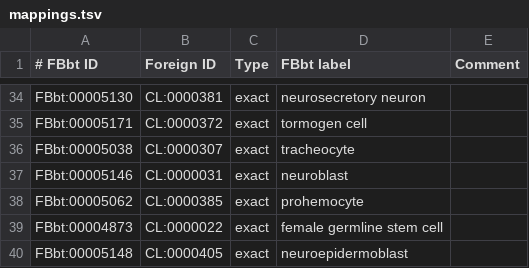
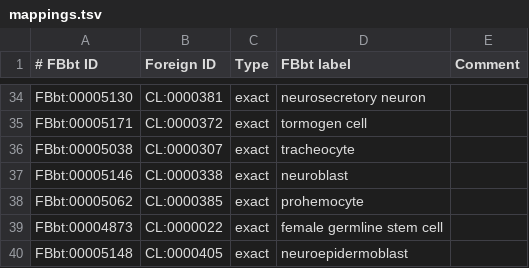
Before and after one commit to FlyBase/drosophila-anatomy-developmental-ontology, a TSV file: src/ontology/mappings.tsv, drawn as a sheet; only a part is shown, gaps mark what is left out.

Commit message:
Fix mapping of FBbt neuroblast to CL neuroblast.
The FBbt term for neuroblast (FBbt:00005146) should be mapped to CL term
for invertebrate neuroblast (CL:0000338) instead of vertebrate
neuroblast (CL:0000031).

(The rationale for having two different terms in CL is that vertebrate
neuroblasts are very different from invertebrate neuroblasts; in
particular, vertebrate neuroblasts are post-mitotic cells).

closes #1212

```diff
--- a/src/ontology/mappings.tsv
+++ b/src/ontology/mappings.tsv
@@ -36,3 +36,3 @@ FBbt:00005171	CL:0000372	exact	tormogen cell
 FBbt:00005038	CL:0000307	exact	tracheocyte
-FBbt:00005146	CL:0000031	exact	neuroblast
+FBbt:00005146	CL:0000338	exact	neuroblast
 FBbt:00005062	CL:0000385	exact	prohemocyte
```
